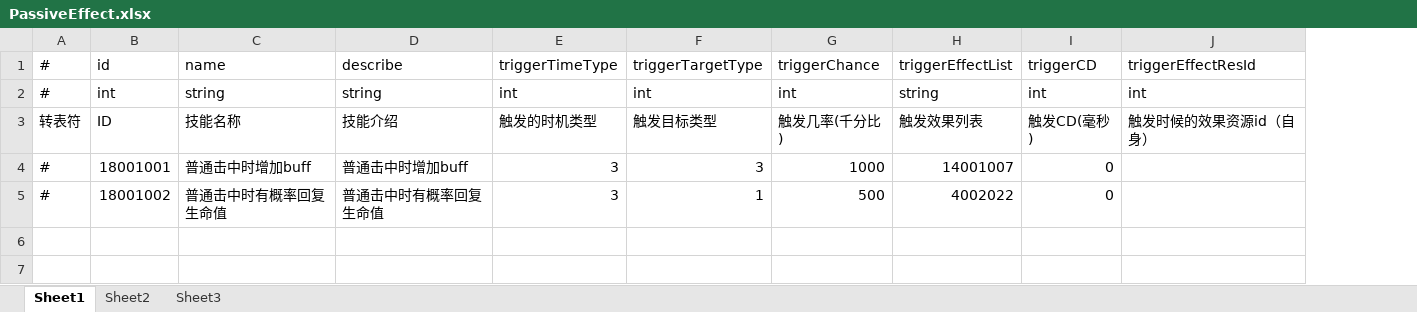
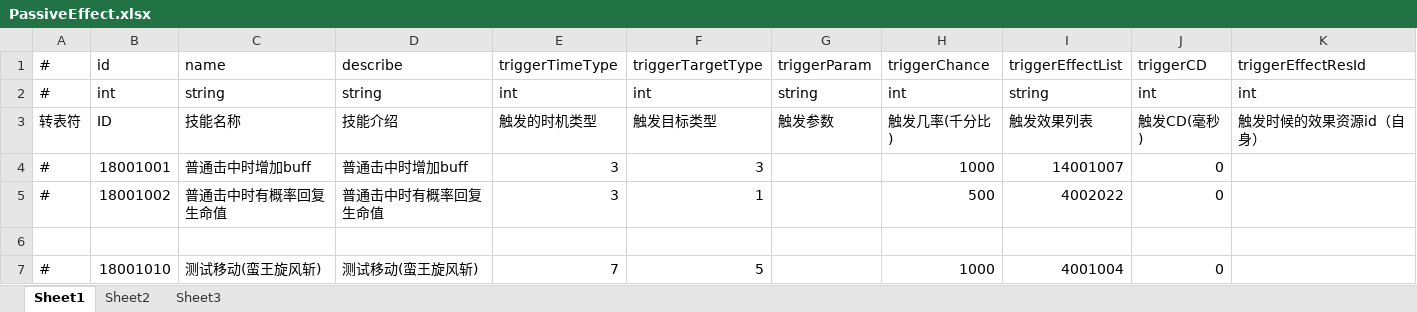
Before and after one commit to thanklzhang/001_GameFramework_Config, an Excel workbook: data_table/PassiveEffect.xlsx, sheet Sheet1, drawn as a sheet; values as stored, in another font and other column widths than the file's, no borders; the diff names each change by its address in the sheet, - before the commit and + after, or states it on an @@ line.

```diff
--- a/data_table/PassiveEffect.xlsx (sheet Sheet1)
+++ b/data_table/PassiveEffect.xlsx (sheet Sheet1)
+column G, rows 1-3: triggerParam | string | 触发参数
+row 6: (empty)
+row 7: # | 18001010 | 测试移动(蛮王旋风斩) | 测试移动(蛮王旋风斩) | 7 | 5 |  | 1000 | 4001004 | 0
```
Also changed, not shown: data_table/BuffEffect.xlsx, data_table/EntityInfo.xlsx, 12 other files.
